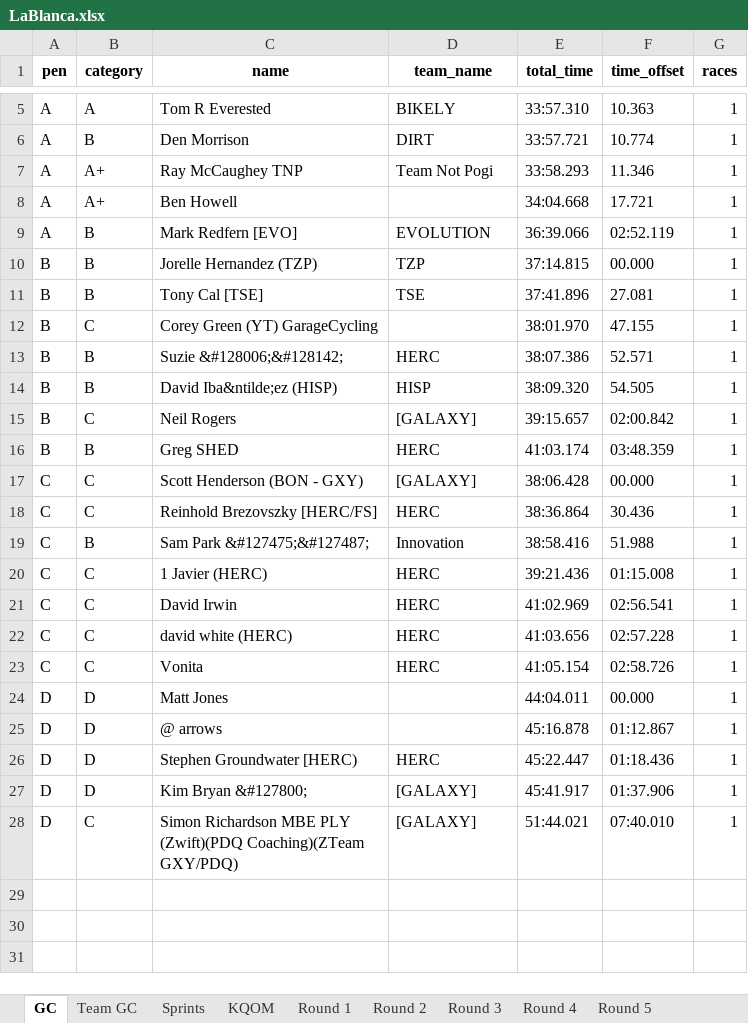
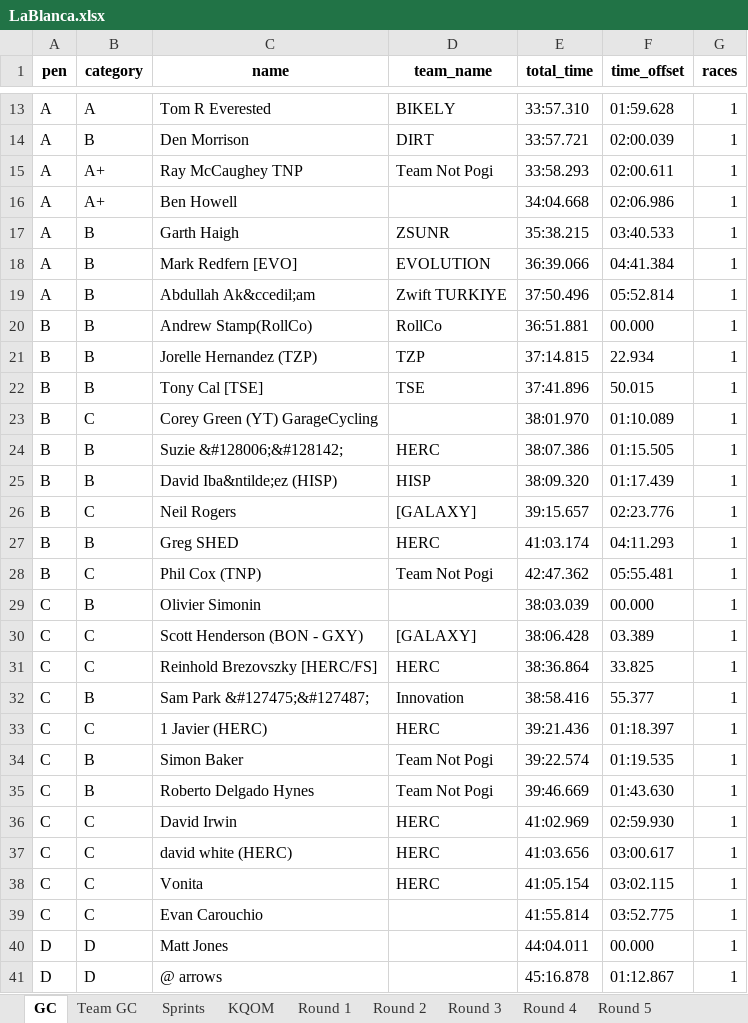
Before and after one commit to gleesonm1/TNP_results, an Excel workbook: LaBlanca/LaBlanca.xlsx, sheet GC, drawn as a sheet; only a part is shown, gaps mark what is left out; the shorter side is filled out with more unchanged rows; values as stored, in another font and other column widths than the file's, no borders; addresses are those after the commit; the diff covers the shown part only; the diff names each change by its address in the sheet, - before the commit and + after, or states it on an @@ line.

```diff
--- a/LaBlanca/LaBlanca.xlsx (sheet GC)
+++ b/LaBlanca/LaBlanca.xlsx (sheet GC)
-F13 (time_offset): 10.363
+F13 (time_offset): 01:59.628
-F14 (time_offset): 10.774
+F14 (time_offset): 02:00.039
-F15 (time_offset): 11.346
+F15 (time_offset): 02:00.611
-F16 (time_offset): 17.721
+F16 (time_offset): 02:06.986
+row 17: A | B | Garth Haigh | ZSUNR | 35:38.215 | 03:40.533 | 1
-F18 (time_offset): 02:52.119
+F18 (time_offset): 04:41.384
+row 19: A | B | Abdullah Ak&ccedil;am | Zwift TURKIYE | 37:50.496 | 05:52.814 | 1
+row 20: B | B | Andrew Stamp(RollCo) | RollCo | 36:51.881 | 00.000 | 1
-F21 (time_offset): 00.000
+F21 (time_offset): 22.934
-F22 (time_offset): 27.081
+F22 (time_offset): 50.015
-F23 (time_offset): 47.155
+F23 (time_offset): 01:10.089
-F24 (time_offset): 52.571
+F24 (time_offset): 01:15.505
-F25 (time_offset): 54.505
+F25 (time_offset): 01:17.439
-F26 (time_offset): 02:00.842
+F26 (time_offset): 02:23.776
-F27 (time_offset): 03:48.359
+F27 (time_offset): 04:11.293
+row 28: B | C | Phil Cox (TNP) | Team Not Pogi | 42:47.362 | 05:55.481 | 1
+row 29: C | B | Olivier Simonin |  | 38:03.039 | 00.000 | 1
-F30 (time_offset): 00.000
+F30 (time_offset): 03.389
-F31 (time_offset): 30.436
+F31 (time_offset): 33.825
-F32 (time_offset): 51.988
+F32 (time_offset): 55.377
-F33 (time_offset): 01:15.008
+F33 (time_offset): 01:18.397
+row 34: C | B | Simon Baker | Team Not Pogi | 39:22.574 | 01:19.535 | 1
+row 35: C | B | Roberto Delgado Hynes | Team Not Pogi | 39:46.669 | 01:43.630 | 1
-F36 (time_offset): 02:56.541
+F36 (time_offset): 02:59.930
-F37 (time_offset): 02:57.228
+F37 (time_offset): 03:00.617
-F38 (time_offset): 02:58.726
+F38 (time_offset): 03:02.115
+row 39: C | C | Evan Carouchio |  | 41:55.814 | 03:52.775 | 1
```
Also changed, not shown: 8 added rows and 3 edited cells elsewhere in this sheet, sheet KQOM, sheet Sprints, sheet Round 1.
